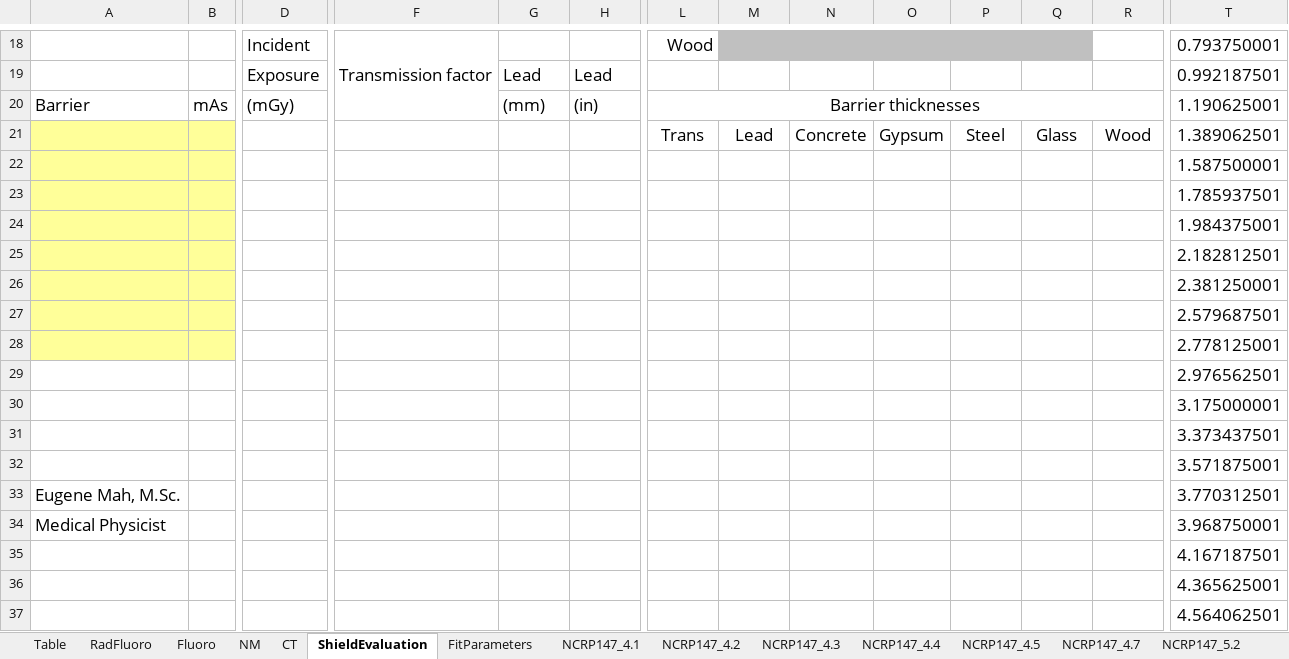
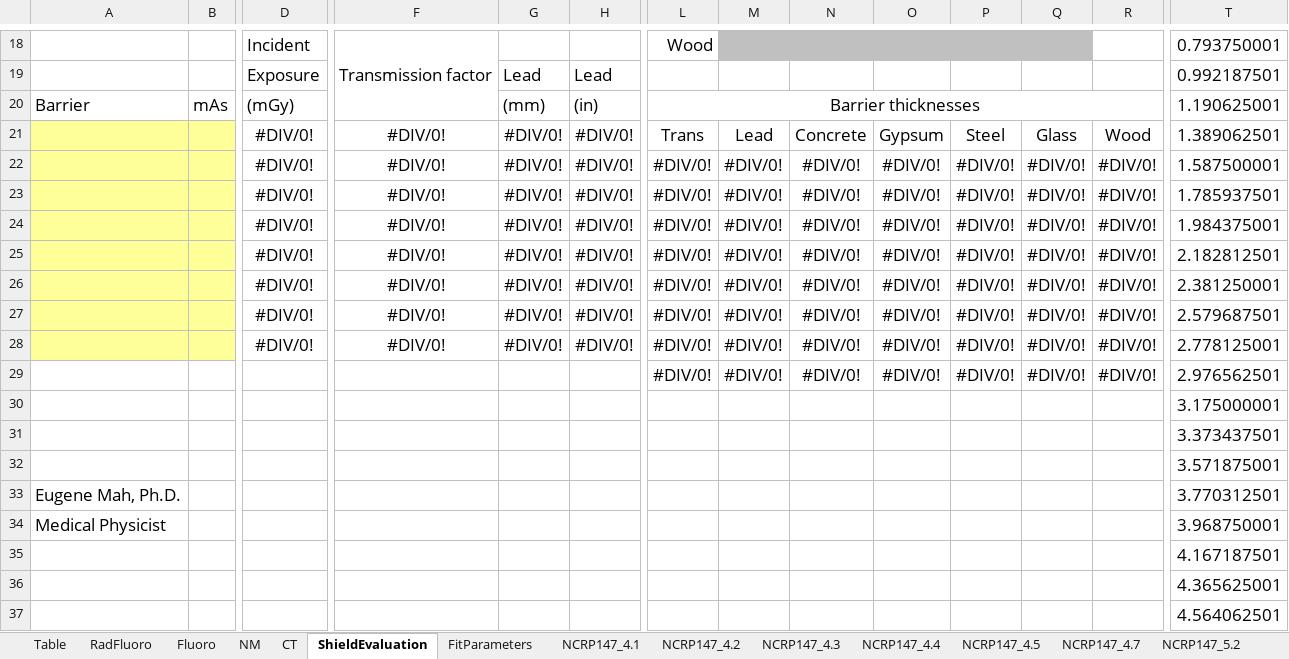
Before and after one commit to imabug/EquipTestingSpreadsheets, an Excel workbook: MUSCShield_form.xlsx, sheet ShieldEvaluation, drawn as a sheet; only a part is shown, gaps mark what is left out; values as stored, in another font and other column widths than the file's, no borders; charts and pictures not drawn; removed rows and columns are numbered as before the commit, all else as after; rows hold the shown columns only; the diff names each change by its address in the sheet, - before the commit and + after, or states it on an @@ line.

```diff
--- a/MUSCShield_form.xlsx (sheet ShieldEvaluation)
+++ b/MUSCShield_form.xlsx (sheet ShieldEvaluation)
-D21: (empty)
+D21: #DIV/0!
-F21: (empty)
+F21: #DIV/0!
-G21: (empty)
+G21: #DIV/0!
-H21: (empty)
+H21: #DIV/0!
-row 22:  |  |  |  |  |  |  |  |  |  |  |  |  | 1.587500001
-row 23:  |  |  |  |  |  |  |  |  |  |  |  |  | 1.785937501
-row 24:  |  |  |  |  |  |  |  |  |  |  |  |  | 1.984375001
-row 25:  |  |  |  |  |  |  |  |  |  |  |  |  | 2.182812501
-row 26:  |  |  |  |  |  |  |  |  |  |  |  |  | 2.381250001
-row 27:  |  |  |  |  |  |  |  |  |  |  |  |  | 2.579687501
-row 28:  |  |  |  |  |  |  |  |  |  |  |  |  | 2.778125001
-row 29:  |  |  |  |  |  |  |  |  |  |  |  |  | 2.976562501
+row 22:  |  | #DIV/0! | #DIV/0! | #DIV/0! | #DIV/0! | #DIV/0! | #DIV/0! | #DIV/0! | #DIV/0! | #DIV/0! | #DIV/0! | #DIV/0! | 1.587500001
+row 23:  |  | #DIV/0! | #DIV/0! | #DIV/0! | #DIV/0! | #DIV/0! | #DIV/0! | #DIV/0! | #DIV/0! | #DIV/0! | #DIV/0! | #DIV/0! | 1.785937501
+row 24:  |  | #DIV/0! | #DIV/0! | #DIV/0! | #DIV/0! | #DIV/0! | #DIV/0! | #DIV/0! | #DIV/0! | #DIV/0! | #DIV/0! | #DIV/0! | 1.984375001
+row 25:  |  | #DIV/0! | #DIV/0! | #DIV/0! | #DIV/0! | #DIV/0! | #DIV/0! | #DIV/0! | #DIV/0! | #DIV/0! | #DIV/0! | #DIV/0! | 2.182812501
+row 26:  |  | #DIV/0! | #DIV/0! | #DIV/0! | #DIV/0! | #DIV/0! | #DIV/0! | #DIV/0! | #DIV/0! | #DIV/0! | #DIV/0! | #DIV/0! | 2.381250001
+row 27:  |  | #DIV/0! | #DIV/0! | #DIV/0! | #DIV/0! | #DIV/0! | #DIV/0! | #DIV/0! | #DIV/0! | #DIV/0! | #DIV/0! | #DIV/0! | 2.579687501
+row 28:  |  | #DIV/0! | #DIV/0! | #DIV/0! | #DIV/0! | #DIV/0! | #DIV/0! | #DIV/0! | #DIV/0! | #DIV/0! | #DIV/0! | #DIV/0! | 2.778125001
+row 29:  |  |  |  |  |  | #DIV/0! | #DIV/0! | #DIV/0! | #DIV/0! | #DIV/0! | #DIV/0! | #DIV/0! | 2.976562501
-A33: Eugene Mah, M.Sc.
+A33: Eugene Mah, Ph.D.
```
Also changed, not shown: sheet Fluoro, sheet CT, sheet Table, sheet FitParameters, sheet RadFluoro, sheet NCRP147_A1, formulas that keep their value, charts or pictures.
